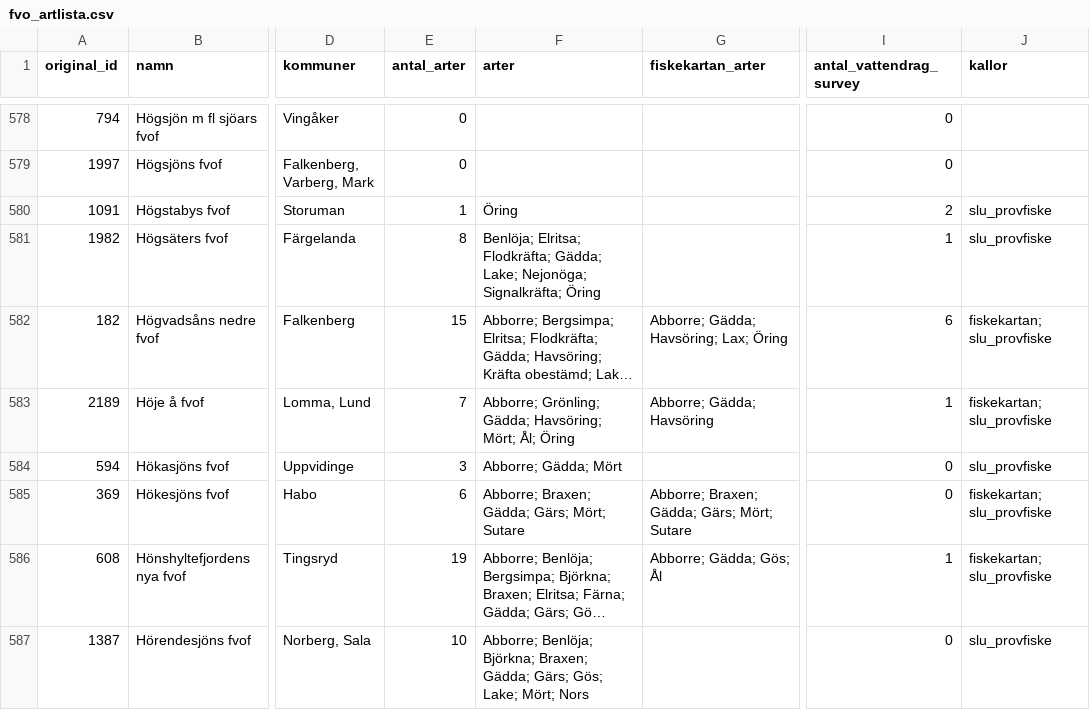
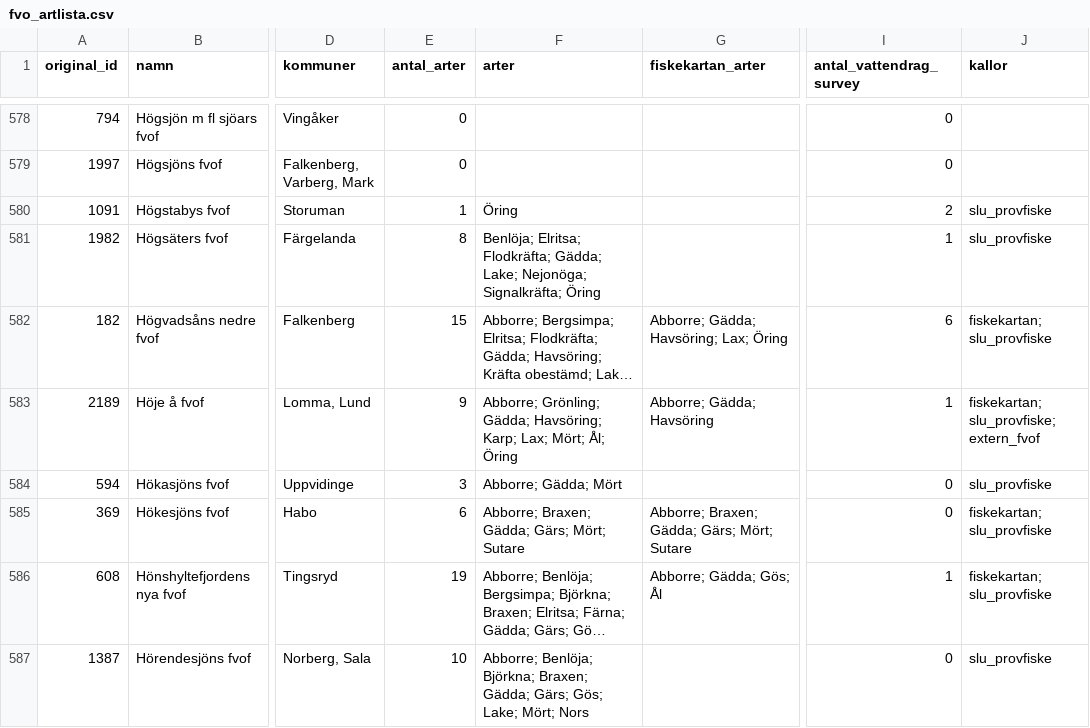
Before and after one commit to Mallegubben/Hugg, a CSV file: data/processed/fvo_artlista.csv, drawn as a sheet; only a part is shown, gaps mark what is left out; long unchanged cells end in …; the diff covers the shown part only; the diff names each change by its address in the sheet, - before the commit and + after, or states it on an @@ line.

```diff
--- a/data/processed/fvo_artlista.csv
+++ b/data/processed/fvo_artlista.csv
-E583 (antal_arter): 7
+E583 (antal_arter): 9
-F583 (arter): …Gädda; Havsöring; Mört; Ål;…
+F583 (arter): …Gädda; Havsöring; Karp; Lax; Mört; Ål;…
-J583 (kallor): fiskekartan; slu_provfiske
+J583 (kallor): fiskekartan; slu_provfiske; extern_fvof
```
Also changed, not shown: 153 edited cells elsewhere in this file, 9 other files.
